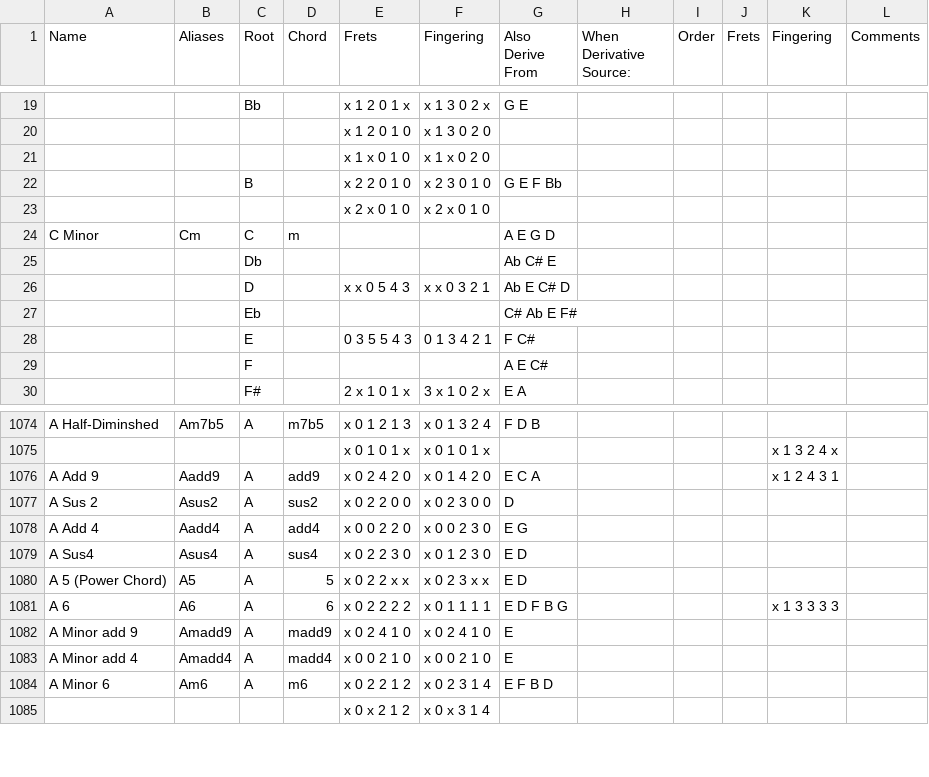
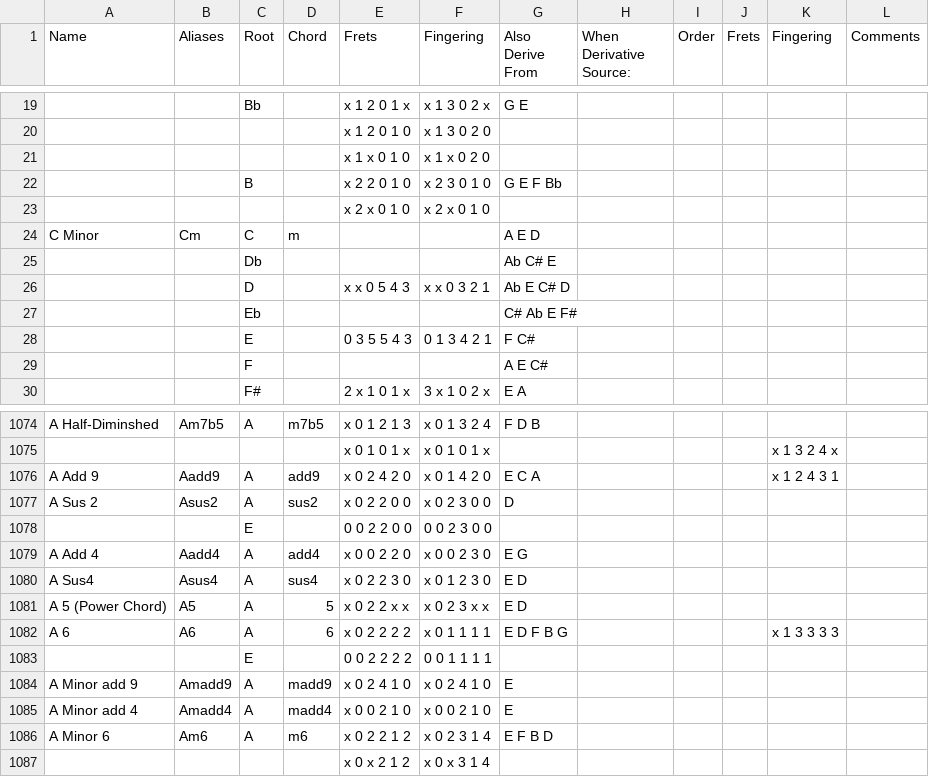
Before and after one commit to youtabmedia/chords, a CSV file: static/instruments/guitar/E2-A2-D3-G3-B3-E4.csv, drawn as a sheet; only a part is shown, gaps mark what is left out; the diff names each change by its address in the sheet, - before the commit and + after, or states it on an @@ line.

Commit message:
- added chords

```diff
--- a/static/instruments/guitar/E2-A2-D3-G3-B3-E4.csv
+++ b/static/instruments/guitar/E2-A2-D3-G3-B3-E4.csv
-G24 (Also Derive From): A E G D
+G24 (Also Derive From): A E D
+row 1078:  |  | E |  | 0 0 2 2 0 0 | 0 0 2 3 0 0
+row 1083:  |  | E |  | 0 0 2 2 2 2 | 0 0 1 1 1 1
```
